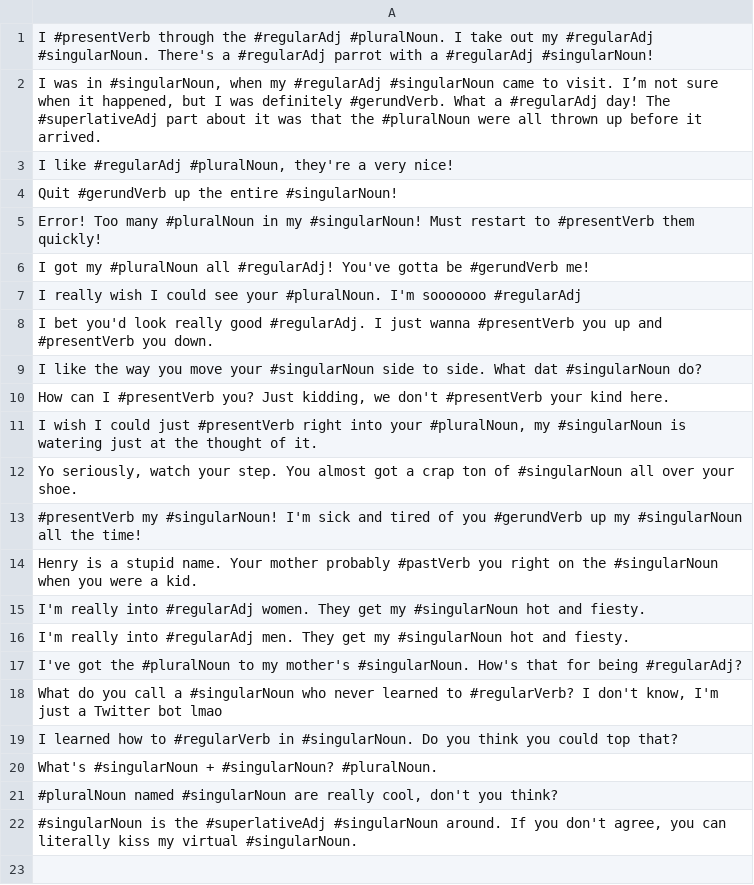
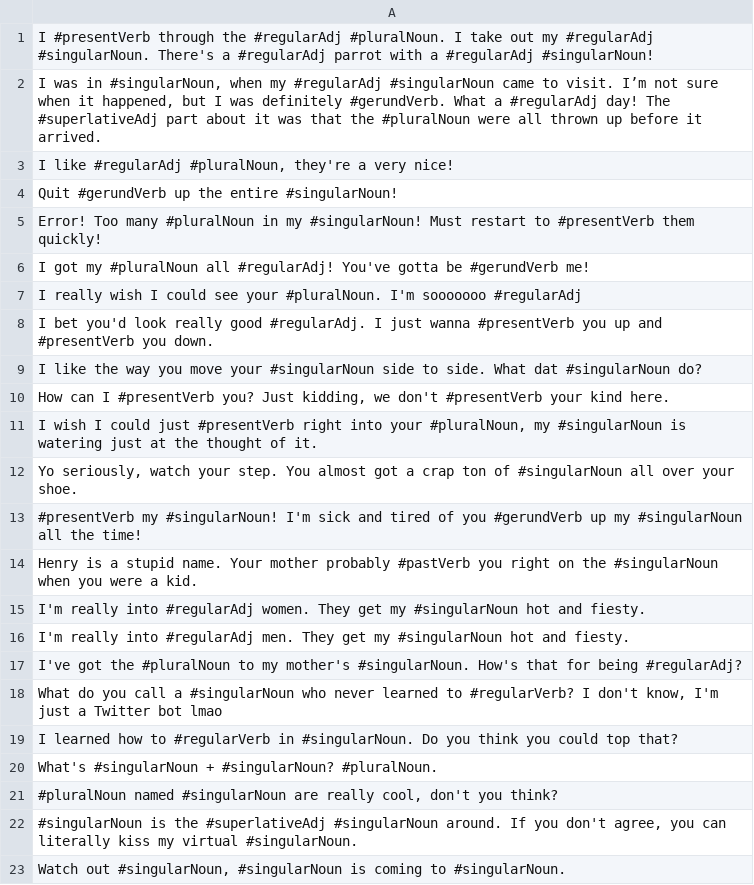
Before and after one commit to charliemarlow/twittermadlibs, a CSV file: Madlibs_Templates/test.csv, drawn as a sheet; the diff names each change by its address in the sheet, - before the commit and + after, or states it on an @@ line.

Commit message:
Update test.csv

```diff
--- a/Madlibs_Templates/test.csv
+++ b/Madlibs_Templates/test.csv
+row 23: Watch out #singularNoun, #singularNoun is coming to #singularNoun.
```
